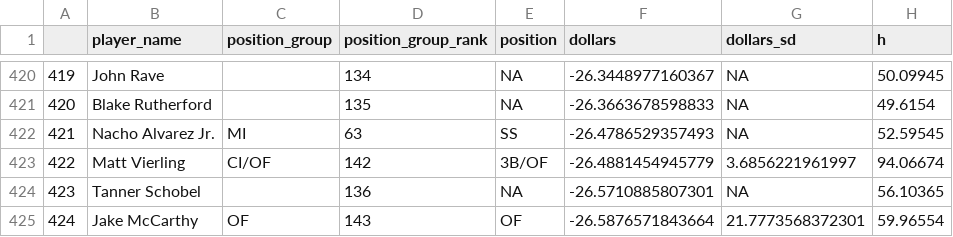
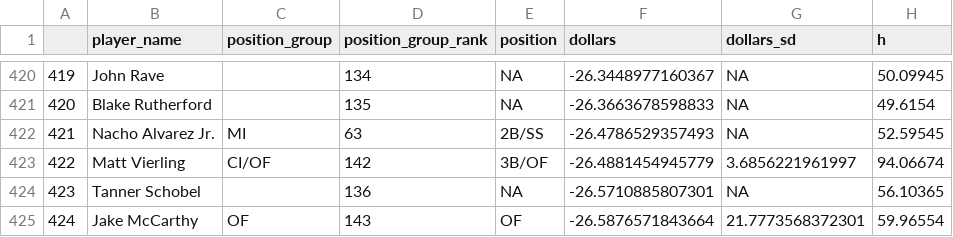
Before and after one commit to SamuelLachance/Betting, a CSV file: ottoneu/all_hitters.csv, drawn as a sheet; only a part is shown, gaps mark what is left out; the diff names each change by its address in the sheet, - before the commit and + after, or states it on an @@ line.

```diff
--- a/ottoneu/all_hitters.csv
+++ b/ottoneu/all_hitters.csv
-E422 (position): SS
+E422 (position): 2B/SS
```
Also changed, not shown: ottoneu/all_pitchers.csv, ottoneu/bum_bum_pitchers.csv, 4 other files.
